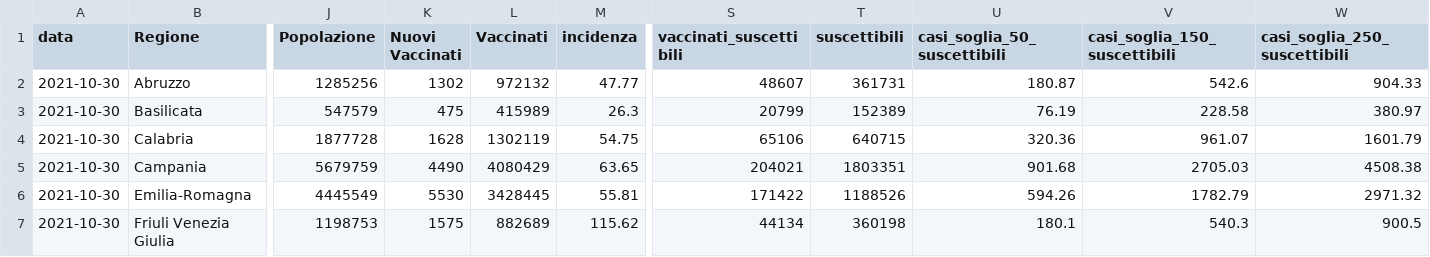
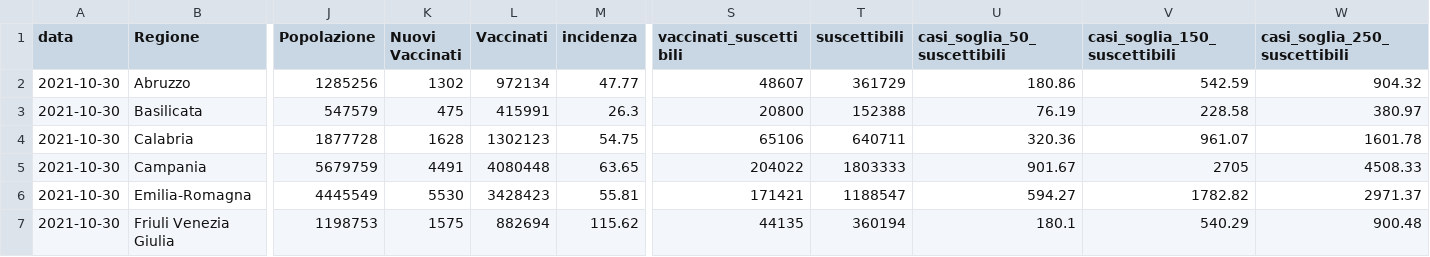
Before and after one commit to Data-Network-Lab/indicatore_zona_gialla, a CSV file: data/graph-data/tabella_semplice.csv, drawn as a sheet; only a part is shown, gaps mark what is left out; the diff covers the shown part only; the diff names each change by its address in the sheet, - before the commit and + after, or states it on an @@ line.

```diff
--- a/data/graph-data/tabella_semplice.csv
+++ b/data/graph-data/tabella_semplice.csv
-L2 (Vaccinati): 972132
+L2 (Vaccinati): 972134
-T2 (suscettibili): 361731
+T2 (suscettibili): 361729
-U2 (casi_soglia_50_suscettibili): 180.87
+U2 (casi_soglia_50_suscettibili): 180.86
-V2 (casi_soglia_150_suscettibili): 542.6
+V2 (casi_soglia_150_suscettibili): 542.59
-W2 (casi_soglia_250_suscettibili): 904.33
+W2 (casi_soglia_250_suscettibili): 904.32
-L3 (Vaccinati): 415989
+L3 (Vaccinati): 415991
-S3 (vaccinati_suscettibili): 20799
+S3 (vaccinati_suscettibili): 20800
-T3 (suscettibili): 152389
+T3 (suscettibili): 152388
-L4 (Vaccinati): 1302119
+L4 (Vaccinati): 1302123
-T4 (suscettibili): 640715
+T4 (suscettibili): 640711
-W4 (casi_soglia_250_suscettibili): 1601.79
+W4 (casi_soglia_250_suscettibili): 1601.78
-K5 (Nuovi Vaccinati): 4490
+K5 (Nuovi Vaccinati): 4491
-L5 (Vaccinati): 4080429
+L5 (Vaccinati): 4080448
-S5 (vaccinati_suscettibili): 204021
+S5 (vaccinati_suscettibili): 204022
-T5 (suscettibili): 1803351
+T5 (suscettibili): 1803333
-U5 (casi_soglia_50_suscettibili): 901.68
+U5 (casi_soglia_50_suscettibili): 901.67
-V5 (casi_soglia_150_suscettibili): 2705.03
+V5 (casi_soglia_150_suscettibili): 2705
-W5 (casi_soglia_250_suscettibili): 4508.38
+W5 (casi_soglia_250_suscettibili): 4508.33
-L6 (Vaccinati): 3428445
+L6 (Vaccinati): 3428423
-S6 (vaccinati_suscettibili): 171422
+S6 (vaccinati_suscettibili): 171421
-T6 (suscettibili): 1188526
+T6 (suscettibili): 1188547
-U6 (casi_soglia_50_suscettibili): 594.26
+U6 (casi_soglia_50_suscettibili): 594.27
-V6 (casi_soglia_150_suscettibili): 1782.79
+V6 (casi_soglia_150_suscettibili): 1782.82
-W6 (casi_soglia_250_suscettibili): 2971.32
+W6 (casi_soglia_250_suscettibili): 2971.37
-L7 (Vaccinati): 882689
+L7 (Vaccinati): 882694
-S7 (vaccinati_suscettibili): 44134
+S7 (vaccinati_suscettibili): 44135
-T7 (suscettibili): 360198
+T7 (suscettibili): 360194
-V7 (casi_soglia_150_suscettibili): 540.3
+V7 (casi_soglia_150_suscettibili): 540.29
-W7 (casi_soglia_250_suscettibili): 900.5
+W7 (casi_soglia_250_suscettibili): 900.48
```
Also changed, not shown: 73 edited cells elsewhere in this file, data/graph-data/scatterplot.csv, 2 other files.
